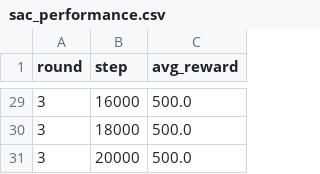
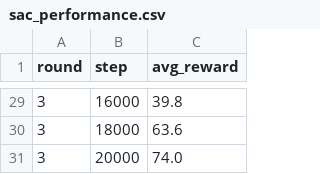
Before and after one commit to karthick-yes/rlhf-hybrid-capstone, a CSV file: logs/sac_performance.csv, drawn as a sheet; only a part is shown, gaps mark what is left out; the diff covers the shown part only.

```diff
--- a/logs/sac_performance.csv
+++ b/logs/sac_performance.csv
@@ -29,3 +29,3 @@ round,step,avg_reward
-3,16000,500.0
-3,18000,500.0
-3,20000,500.0
+3,16000,39.8
+3,18000,63.6
+3,20000,74.0
```
Also changed, not shown: 27 edited cells elsewhere in this file, logs/dual_agent_stats.csv, logs/loop_diagnostics.csv, 20 other files.
